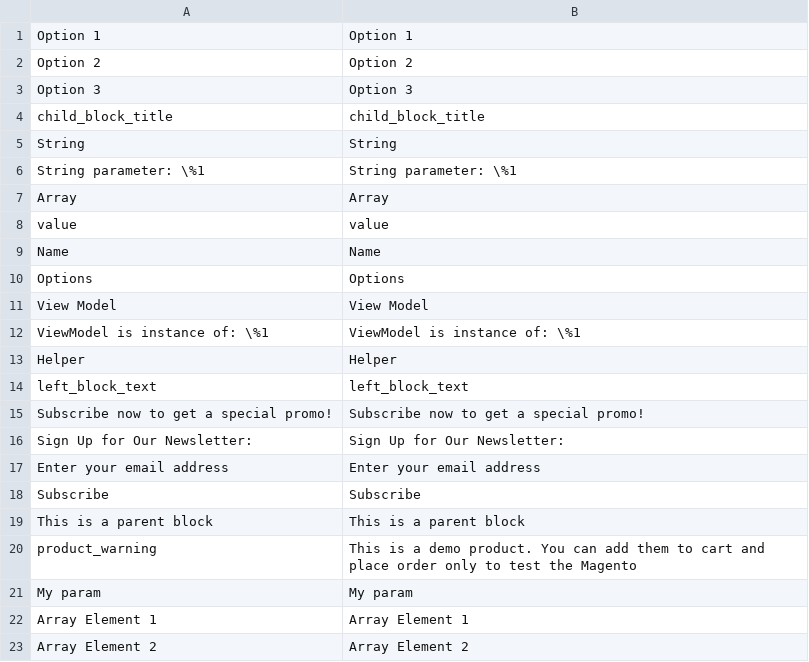
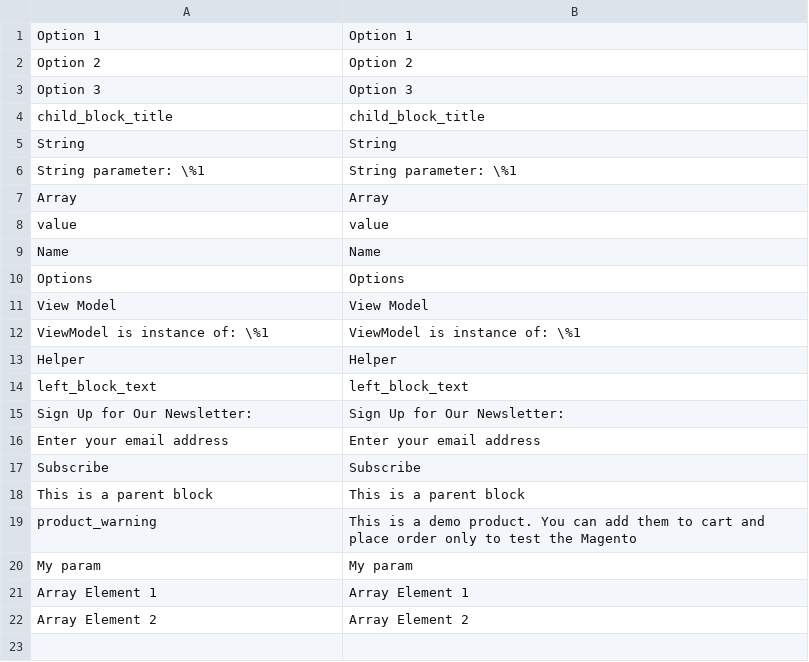
Before and after one commit to Lena2332/magento-project, a CSV file: app/code/OlenaK/CMS/i18n/en_US.csv, drawn as a sheet; the diff names each change by its address in the sheet, - before the commit and + after, or states it on an @@ line.

Commit message:
#10 Less Rwd Grunt: add translations to newsletter

```diff
--- a/app/code/OlenaK/CMS/i18n/en_US.csv
+++ b/app/code/OlenaK/CMS/i18n/en_US.csv
-row 15: Subscribe now to get a special promo! | Subscribe now to get a special promo!
```
Also changed, not shown: app/code/OlenaK/CMS/i18n/uk_UA.csv, 3 other files.
